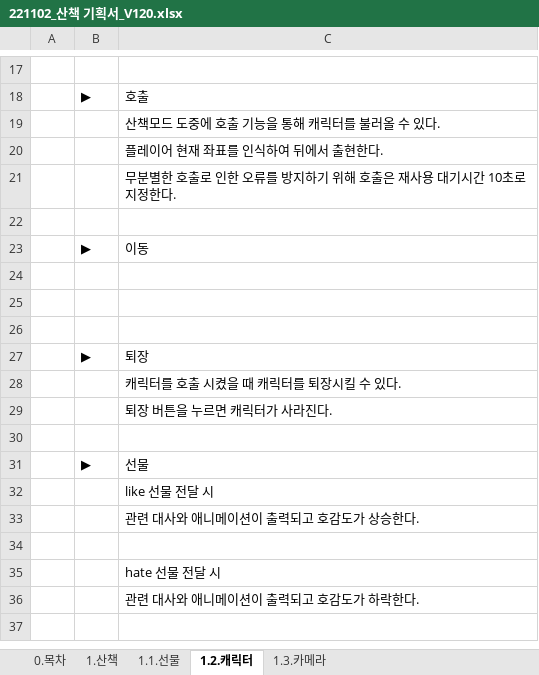
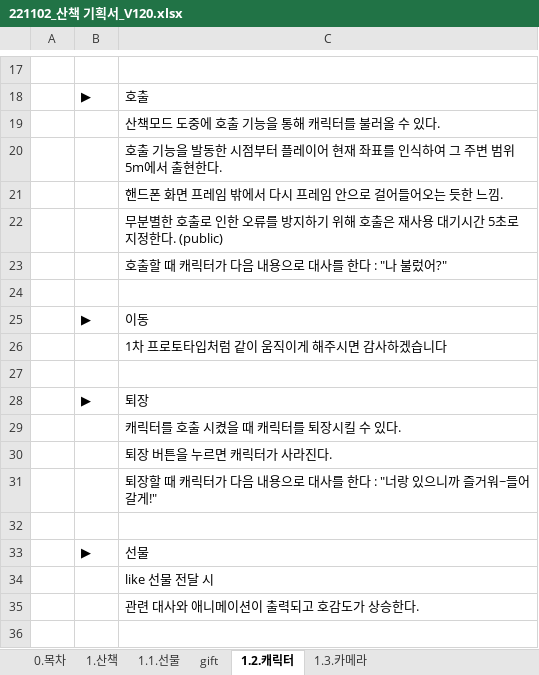
Before and after one commit to Kjaeseong/RocketTeamDocu, an Excel workbook: 00.기획서/221102_산책 기획서_V120.xlsx, sheet 1.2.캐릭터, drawn as a sheet; only a part is shown, gaps mark what is left out; the shorter side is filled out with more unchanged rows; values as stored, in another font and other column widths than the file's, no borders; removed rows and columns are numbered as before the commit, all else as after; the diff names each change by its address in the sheet, - before the commit and + after, or states it on an @@ line.

```diff
--- a/00.기획서/221102_산책 기획서_V120.xlsx (sheet 1.2.캐릭터)
+++ b/00.기획서/221102_산책 기획서_V120.xlsx (sheet 1.2.캐릭터)
+sheet tab: gift
-C20: 플레이어 현재 좌표를 인식하여 뒤에서 출현한다.
+C20: 호출 기능을 발동한 시점부터 플레이어 현재 좌표를 인식하여 그 주변 범위 5m에서 출현한다.
-C21: 무분별한 호출로 인한 오류를 방지하기 위해 호출은 재사용 대기시간 10초로 지정한다.
+C21: 핸드폰 화면 프레임 밖에서 다시 프레임 안으로 걸어들어오는 듯한 느낌.
+row 22:  |  | 무분별한 호출로 인한 오류를 방지하기 위해 호출은 재사용 대기시간 5초로 지정한다. (public)
+row 23:  |  | 호출할 때 캐릭터가 다음 내용으로 대사를 한다 : "나 불렀어?"
-C26: (empty)
+C26: 1차 프로토타입처럼 같이 움직이게 해주시면 감사하겠습니다
-row 25: (empty)
+row 31:  |  | 퇴장할 때 캐릭터가 다음 내용으로 대사를 한다 : "너랑 있으니까 즐거워~들어갈게!"
```
Also changed, not shown: sheet 1.1.선물, sheet 1.3.카메라, sheet 0.목차, charts or pictures, 1 other file.
